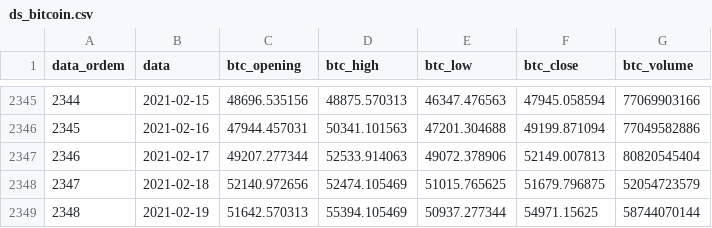
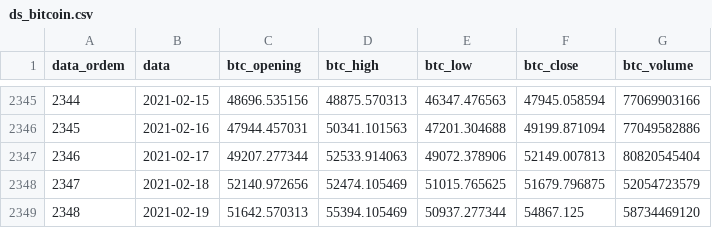
Before and after one commit to gustavotrindadetr/Bitcoin, a CSV file: ds_bitcoin.csv, drawn as a sheet; only a part is shown, gaps mark what is left out.

Commit message:
Update ds_bitcoin.csv

```diff
--- a/ds_bitcoin.csv
+++ b/ds_bitcoin.csv
@@ -2348,2 +2348,2 @@
 2347,"2021-02-18",52140.972656,52474.105469,51015.765625,51679.796875,52054723579
-2348,"2021-02-19",51642.570313,55394.105469,50937.277344,54971.15625,58744070144
+2348,"2021-02-19",51642.570313,55394.105469,50937.277344,54867.125,58734469120
```
